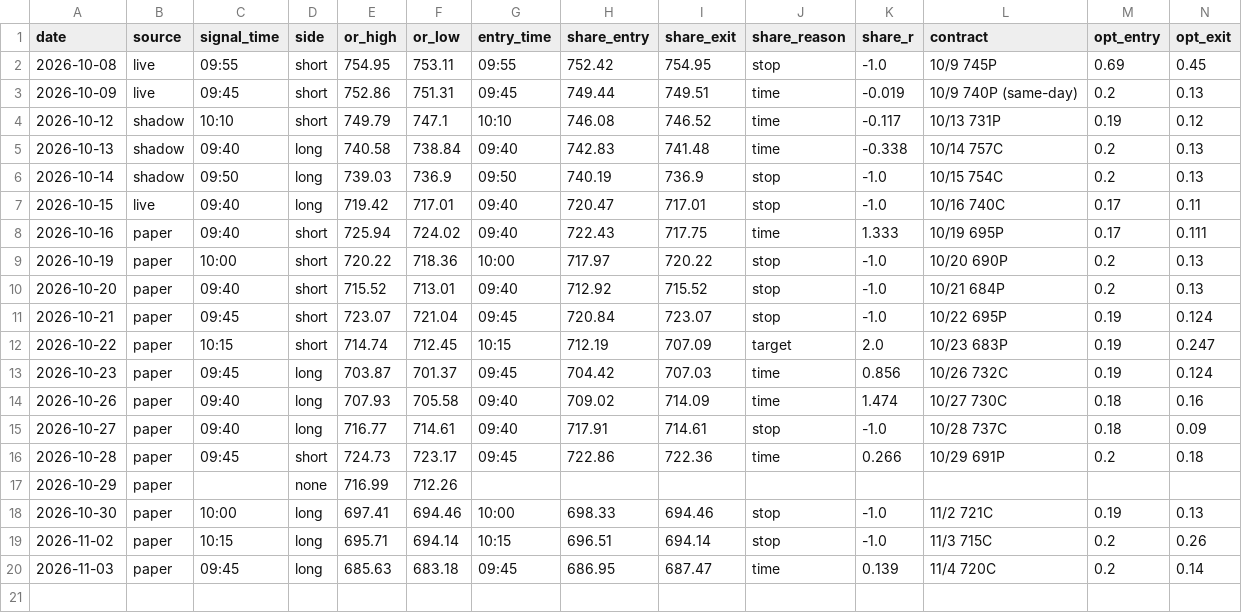
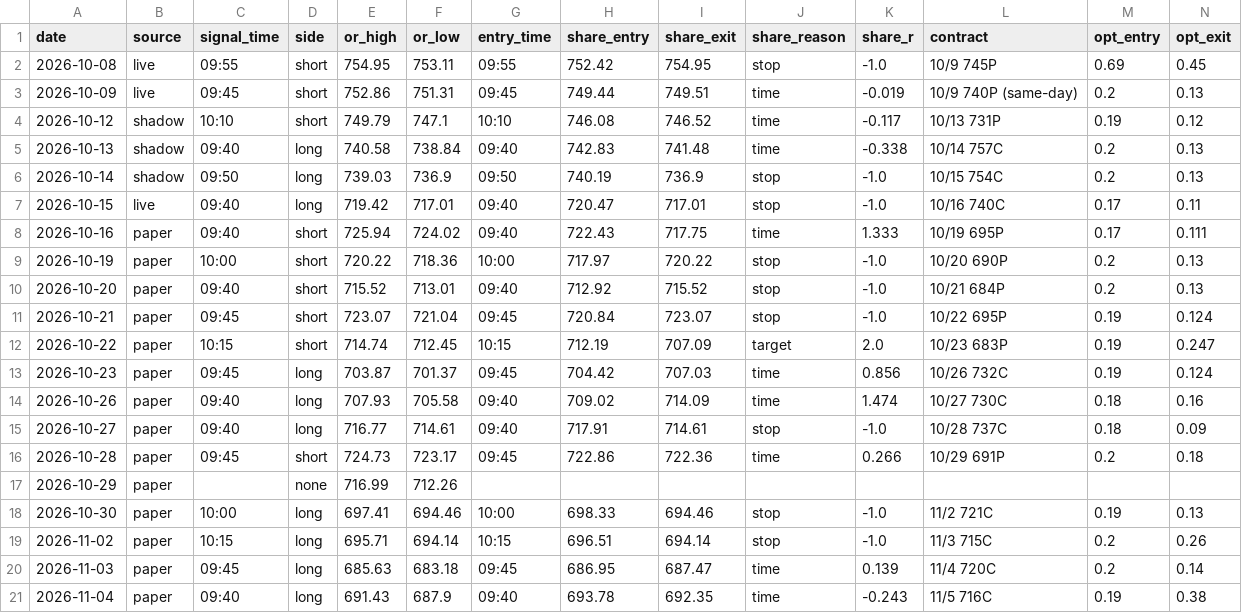
Before and after one commit to DeadSeagul/Robinhood, a CSV file: research/paper_trades.csv, drawn as a sheet; only a part is shown; rows hold the shown columns only; the diff names each change by its address in the sheet, - before the commit and + after, or states it on an @@ line.

```diff
--- a/research/paper_trades.csv
+++ b/research/paper_trades.csv
+row 21: 2026-11-04 | paper | 09:40 | long | 691.43 | 687.9 | 09:40 | 693.78 | 692.35 | time | -0.243 | 11/5 716C | 0.19 | 0.38
```
Also changed, not shown: research/news_log.csv, 1 other file.
